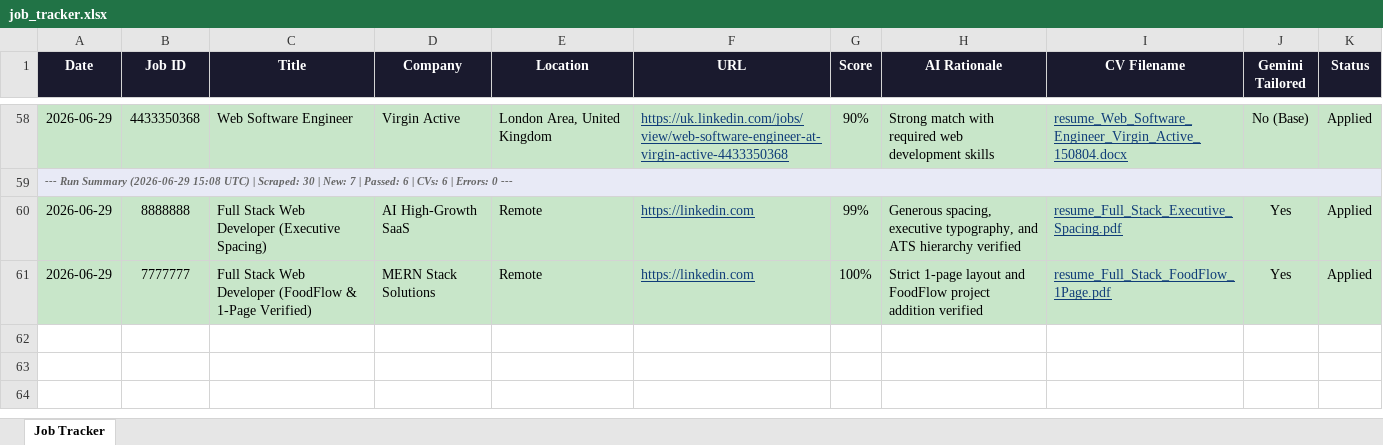
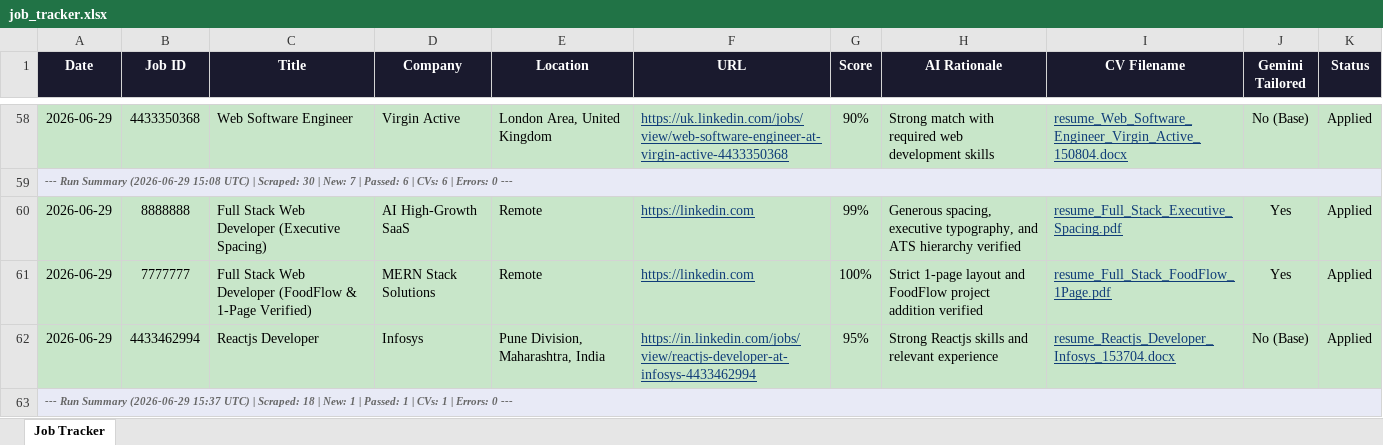
Before and after one commit to grontho69/Job-search-agent, an Excel workbook: job_tracker.xlsx, sheet Job Tracker, drawn as a sheet; only a part is shown, gaps mark what is left out; values as stored, in another font and other column widths than the file's, no borders; the diff names each change by its address in the sheet, - before the commit and + after, or states it on an @@ line.

```diff
--- a/job_tracker.xlsx (sheet Job Tracker)
+++ b/job_tracker.xlsx (sheet Job Tracker)
+row 62: 2026-06-29 | 4433462994 | Reactjs Developer | Infosys | Pune Division, Maharashtra, India | https://in.linkedin.com/jobs/view/reactjs-developer-at-infosys-4433462994 | 95% | Strong Reactjs skills and relevant experience | resume_Reactjs_Developer_Infosys_153704.docx | No (Base) | Applied
+row 63: --- Run Summary (2026-06-29 15:37 UTC) | Scraped: 18 | New: 1 | Passed: 1 | CVs: 1 | Errors: 0 ---
```
Also changed, not shown: 1 other file.
